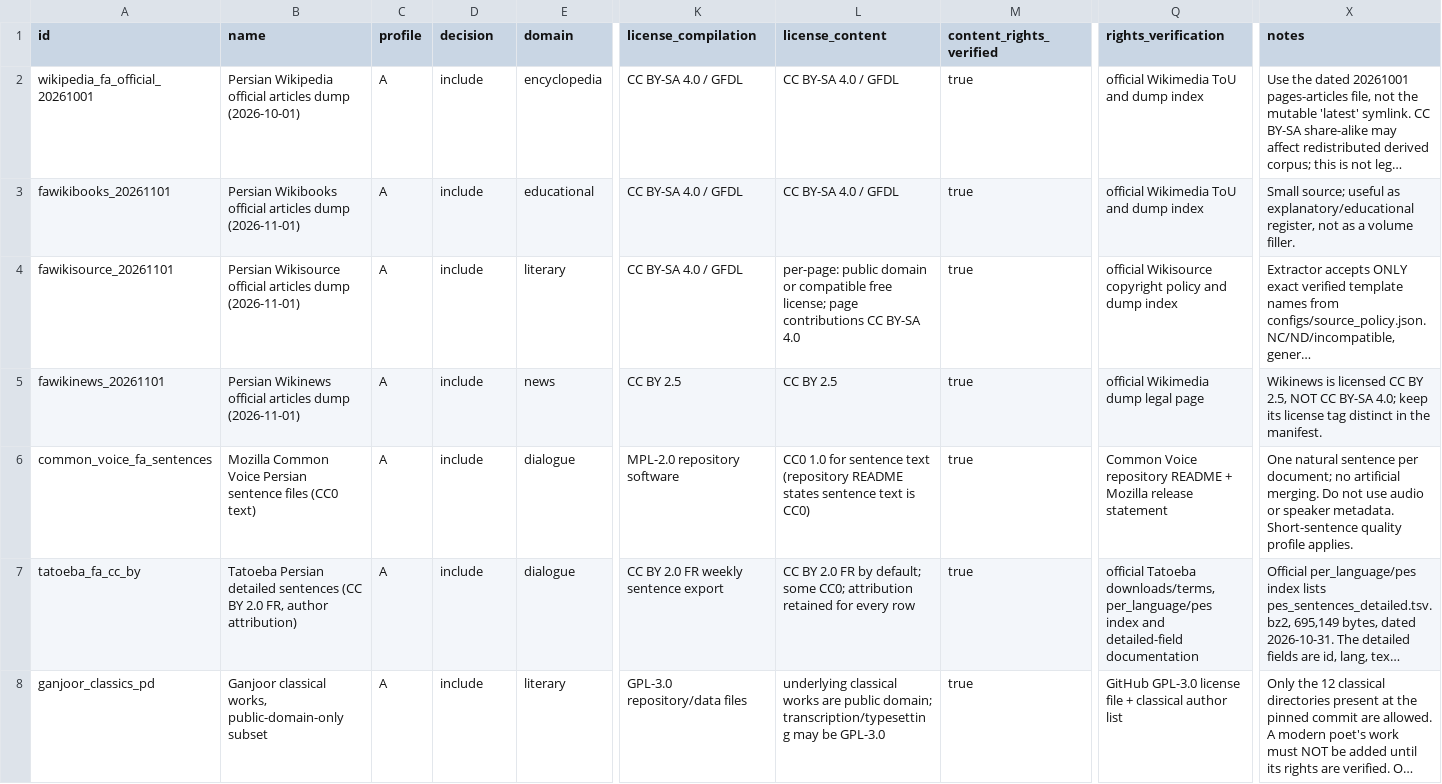
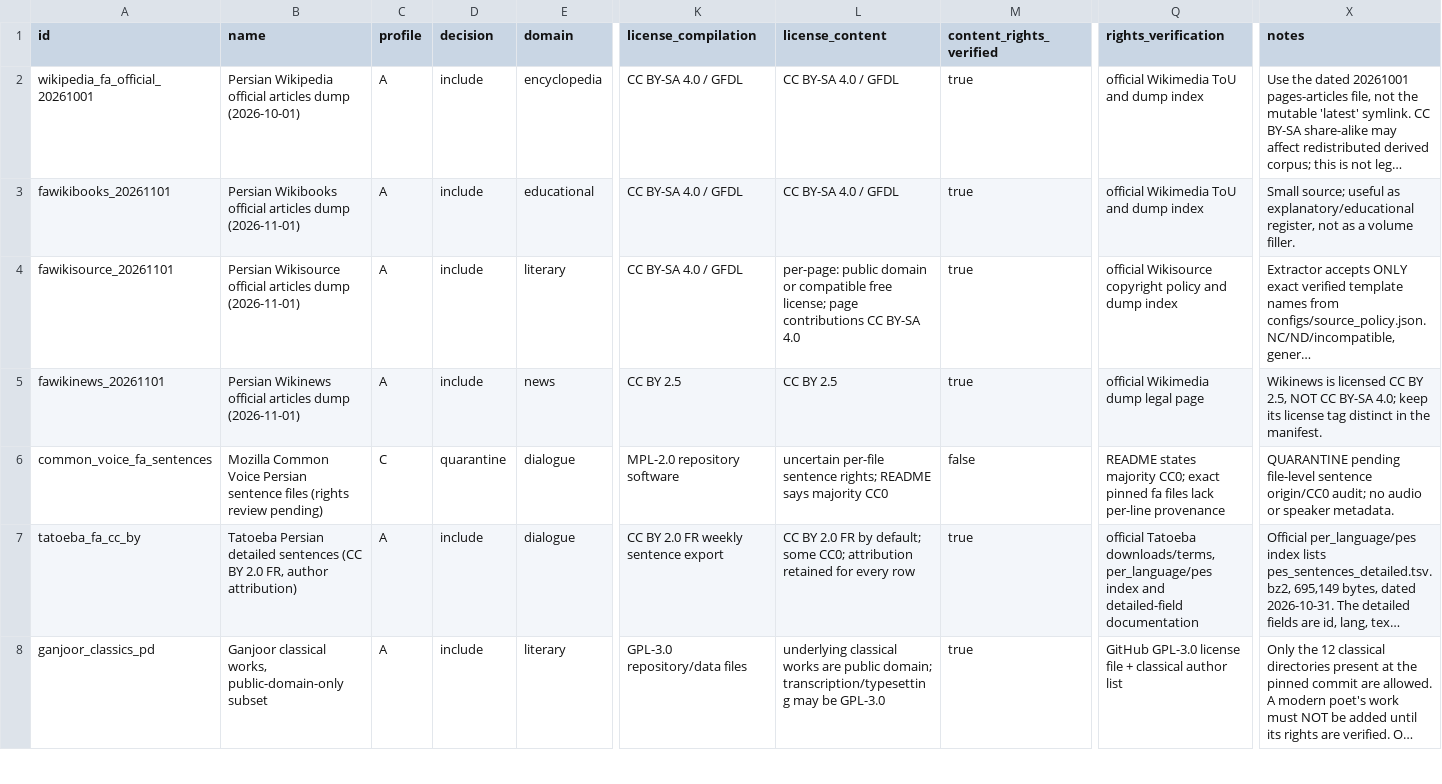
Before and after one commit to amirmhmdglstan-stack/AI-Persian-Dataset, a CSV file: dataset_v2/sources/source_catalog.csv, drawn as a sheet; only a part is shown, gaps mark what is left out; long unchanged cells end in …; the diff covers the shown part only; the diff names each change by its address in the sheet, - before the commit and + after, or states it on an @@ line.

```diff
--- a/dataset_v2/sources/source_catalog.csv
+++ b/dataset_v2/sources/source_catalog.csv
-B6 (name): …sentence files (CC0 text)
+B6 (name): …sentence files (rights review pending)
-C6 (profile): A
+C6 (profile): C
-D6 (decision): include
+D6 (decision): quarantine
-L6 (license_content): CC0 1.0 for sentence text (repository README states sentence text is CC0)
+L6 (license_content): uncertain per-file sentence rights; README says majority CC0
-M6 (content_rights_verified): true
+M6 (content_rights_verified): false
-Q6 (rights_verification): Common Voice repository README + Mozilla release statement
+Q6 (rights_verification): README states majority CC0; exact pinned fa files lack per-line provenance
-X6 (notes): One natural sentence per document; no artificial merging. Do not use audio or speaker metadata. Short-sentence quality profile applies.
+X6 (notes): QUARANTINE pending file-level sentence origin/CC0 audit; no audio or speaker metadata.
```
Also changed, not shown: 6 edited cells elsewhere in this file, dataset_v2/sources/licensing_matrix.csv, 32 other files.
